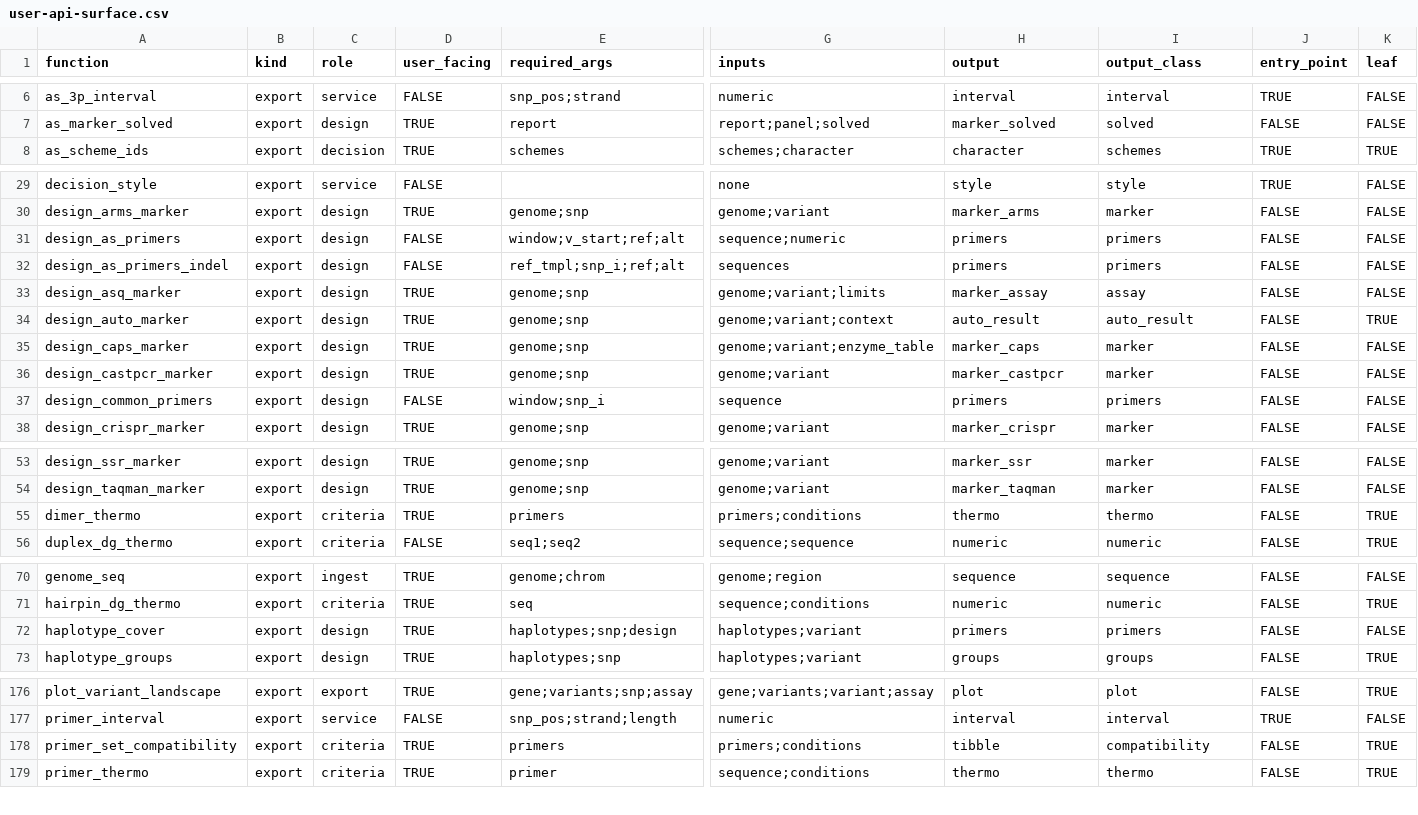
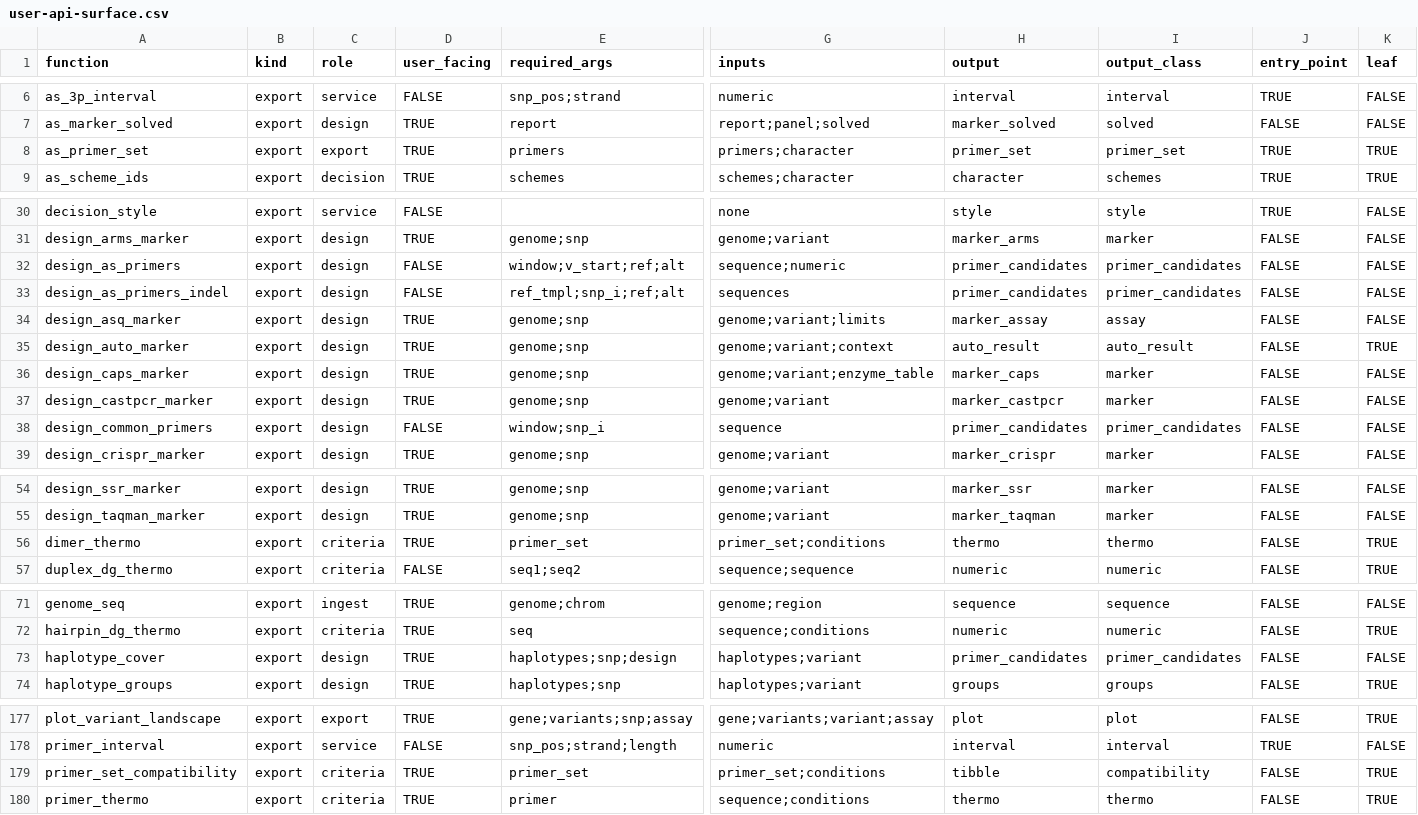
Before and after one commit to Stathmin/tidymarkers, a CSV file: docs/user-api-surface.csv, drawn as a sheet; only a part is shown, gaps mark what is left out; addresses are those after the commit; rows hold the shown columns only; the diff covers the shown part only; the diff names each change by its address in the sheet, - before the commit and + after, or states it on an @@ line.

Commit message:
feat(zv3): candidate tables and primer sets are separate classes

```diff
--- a/docs/user-api-surface.csv
+++ b/docs/user-api-surface.csv
+row 8: as_primer_set | export | export | TRUE | primers | primers;character | primer_set | primer_set | TRUE | TRUE
-H32:H33 (output): primers
+H32:H33 (output): primer_candidates
-I32:I33 (output_class): primers
+I32:I33 (output_class): primer_candidates
-H38 (output): primers
+H38 (output): primer_candidates
-I38 (output_class): primers
+I38 (output_class): primer_candidates
-E56 (required_args): primers
+E56 (required_args): primer_set
-G56 (inputs): primers;conditions
+G56 (inputs): primer_set;conditions
-H73 (output): primers
+H73 (output): primer_candidates
-I73 (output_class): primers
+I73 (output_class): primer_candidates
-E179 (required_args): primers
+E179 (required_args): primer_set
-G179 (inputs): primers;conditions
+G179 (inputs): primer_set;conditions
```
Also changed, not shown: 1 edited cell elsewhere in this file, 39 other files.
